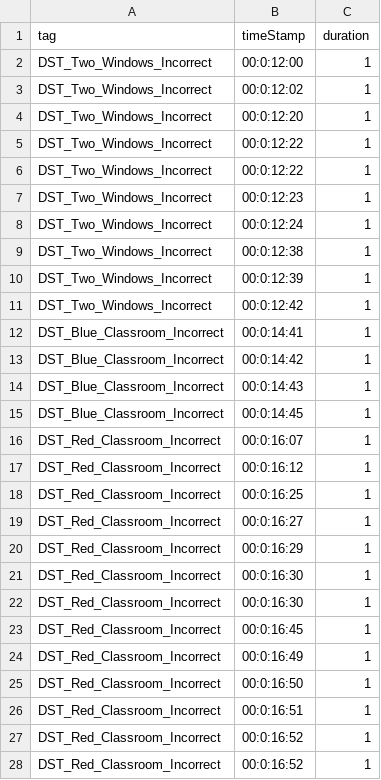
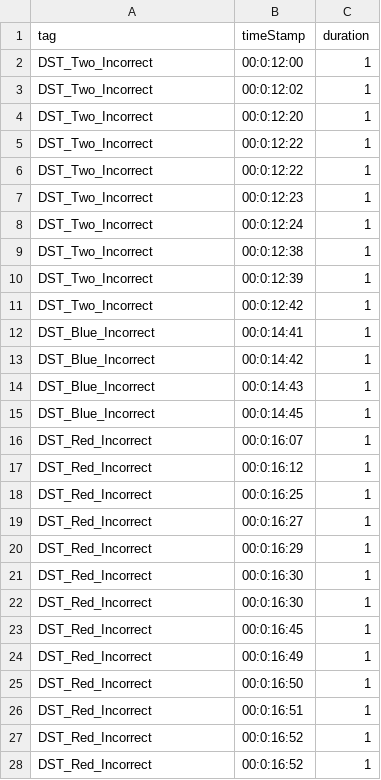
Before and after one commit to mbd25/A3_Analysis, a CSV file: EEG Tag Sheets/participant23.csv, drawn as a sheet; only a part is shown; the diff covers the shown part only.

```diff
--- a/EEG Tag Sheets/participant23.csv
+++ b/EEG Tag Sheets/participant23.csv
@@ -1,28 +1,28 @@
 "tag","timeStamp","duration"
-"DST_Two_Windows_Incorrect","00:0:12:00","1"
-"DST_Two_Windows_Incorrect","00:0:12:02","1"
-"DST_Two_Windows_Incorrect","00:0:12:20","1"
-"DST_Two_Windows_Incorrect","00:0:12:22","1"
-"DST_Two_Windows_Incorrect","00:0:12:22","1"
-"DST_Two_Windows_Incorrect","00:0:12:23","1"
-"DST_Two_Windows_Incorrect","00:0:12:24","1"
-"DST_Two_Windows_Incorrect","00:0:12:38","1"
-"DST_Two_Windows_Incorrect","00:0:12:39","1"
-"DST_Two_Windows_Incorrect","00:0:12:42","1"
-"DST_Blue_Classroom_Incorrect","00:0:14:41","1"
-"DST_Blue_Classroom_Incorrect","00:0:14:42","1"
-"DST_Blue_Classroom_Incorrect","00:0:14:43","1"
-"DST_Blue_Classroom_Incorrect","00:0:14:45","1"
-"DST_Red_Classroom_Incorrect","00:0:16:07","1"
-"DST_Red_Classroom_Incorrect","00:0:16:12","1"
-"DST_Red_Classroom_Incorrect","00:0:16:25","1"
-"DST_Red_Classroom_Incorrect","00:0:16:27","1"
-"DST_Red_Classroom_Incorrect","00:0:16:29","1"
-"DST_Red_Classroom_Incorrect","00:0:16:30","1"
-"DST_Red_Classroom_Incorrect","00:0:16:30","1"
-"DST_Red_Classroom_Incorrect","00:0:16:45","1"
-"DST_Red_Classroom_Incorrect","00:0:16:49","1"
-"DST_Red_Classroom_Incorrect","00:0:16:50","1"
-"DST_Red_Classroom_Incorrect","00:0:16:51","1"
-"DST_Red_Classroom_Incorrect","00:0:16:52","1"
-"DST_Red_Classroom_Incorrect","00:0:16:52","1"
+"DST_Two_Incorrect","00:0:12:00","1"
+"DST_Two_Incorrect","00:0:12:02","1"
+"DST_Two_Incorrect","00:0:12:20","1"
+"DST_Two_Incorrect","00:0:12:22","1"
+"DST_Two_Incorrect","00:0:12:22","1"
+"DST_Two_Incorrect","00:0:12:23","1"
+"DST_Two_Incorrect","00:0:12:24","1"
+"DST_Two_Incorrect","00:0:12:38","1"
+"DST_Two_Incorrect","00:0:12:39","1"
+"DST_Two_Incorrect","00:0:12:42","1"
+"DST_Blue_Incorrect","00:0:14:41","1"
+"DST_Blue_Incorrect","00:0:14:42","1"
+"DST_Blue_Incorrect","00:0:14:43","1"
+"DST_Blue_Incorrect","00:0:14:45","1"
+"DST_Red_Incorrect","00:0:16:07","1"
+"DST_Red_Incorrect","00:0:16:12","1"
+"DST_Red_Incorrect","00:0:16:25","1"
+"DST_Red_Incorrect","00:0:16:27","1"
+"DST_Red_Incorrect","00:0:16:29","1"
+"DST_Red_Incorrect","00:0:16:30","1"
+"DST_Red_Incorrect","00:0:16:30","1"
+"DST_Red_Incorrect","00:0:16:45","1"
+"DST_Red_Incorrect","00:0:16:49","1"
+"DST_Red_Incorrect","00:0:16:50","1"
+"DST_Red_Incorrect","00:0:16:51","1"
+"DST_Red_Incorrect","00:0:16:52","1"
+"DST_Red_Incorrect","00:0:16:52","1"
```
Also changed, not shown: 62 edited cells elsewhere in this file, EEG Tag Sheets/participant14.csv, EEG Tag Sheets/participant15.csv, 32 other files.
